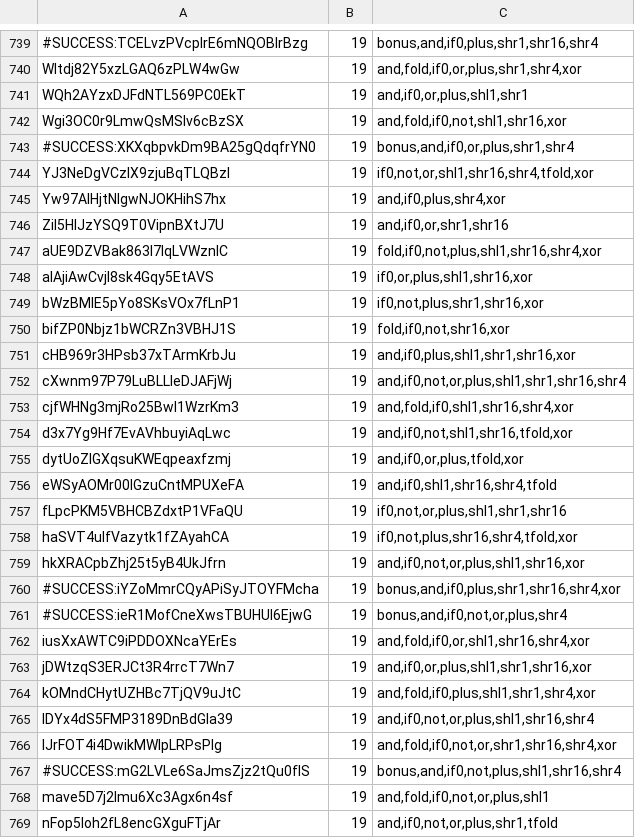
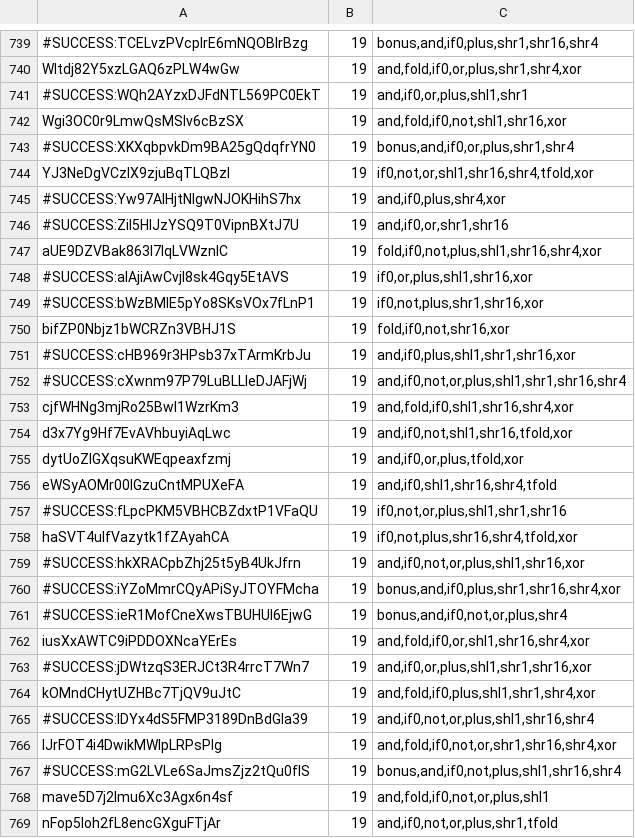
Before and after one commit to NekoSamaDuce/icfpc2013, a TSV file: data/myproblems__do_not_try_before_we_get_ready.tsv, drawn as a sheet; only a part is shown, gaps mark what is left out; the diff covers the shown part only; the diff names each change by its address in the sheet, - before the commit and + after, or states it on an @@ line.

```diff
--- a/data/myproblems__do_not_try_before_we_get_ready.tsv
+++ b/data/myproblems__do_not_try_before_we_get_ready.tsv
-A741: WQh2AYzxDJFdNTL569PC0EkT
+A741: #SUCCESS:WQh2AYzxDJFdNTL569PC0EkT
-A745: Yw97AlHjtNlgwNJOKHihS7hx
+A745: #SUCCESS:Yw97AlHjtNlgwNJOKHihS7hx
-A746: Zil5HlJzYSQ9T0VipnBXtJ7U
+A746: #SUCCESS:Zil5HlJzYSQ9T0VipnBXtJ7U
-A748: alAjiAwCvjl8sk4Gqy5EtAVS
+A748: #SUCCESS:alAjiAwCvjl8sk4Gqy5EtAVS
-A749: bWzBMIE5pYo8SKsVOx7fLnP1
+A749: #SUCCESS:bWzBMIE5pYo8SKsVOx7fLnP1
-A751: cHB969r3HPsb37xTArmKrbJu
+A751: #SUCCESS:cHB969r3HPsb37xTArmKrbJu
-A752: cXwnm97P79LuBLLIeDJAFjWj
+A752: #SUCCESS:cXwnm97P79LuBLLIeDJAFjWj
-A757: fLpcPKM5VBHCBZdxtP1VFaQU
+A757: #SUCCESS:fLpcPKM5VBHCBZdxtP1VFaQU
-A759: hkXRACpbZhj25t5yB4UkJfrn
+A759: #SUCCESS:hkXRACpbZhj25t5yB4UkJfrn
-A763: jDWtzqS3ERJCt3R4rrcT7Wn7
+A763: #SUCCESS:jDWtzqS3ERJCt3R4rrcT7Wn7
-A765: lDYx4dS5FMP3189DnBdGla39
+A765: #SUCCESS:lDYx4dS5FMP3189DnBdGla39
```
Also changed, not shown: 79 edited cells elsewhere in this file, 1 other file.
